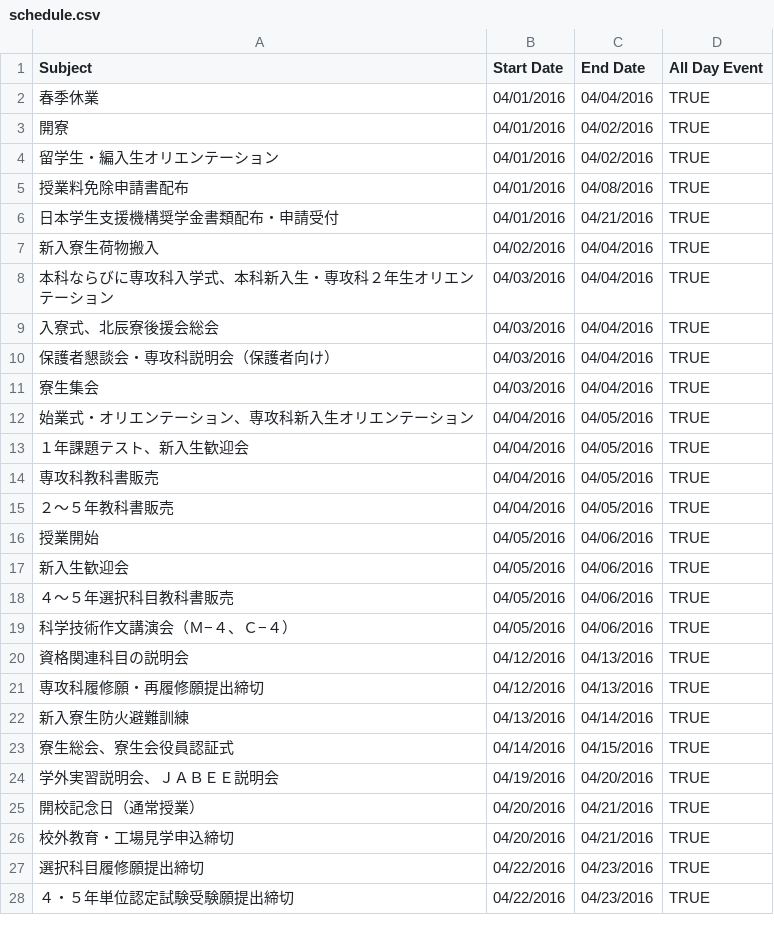
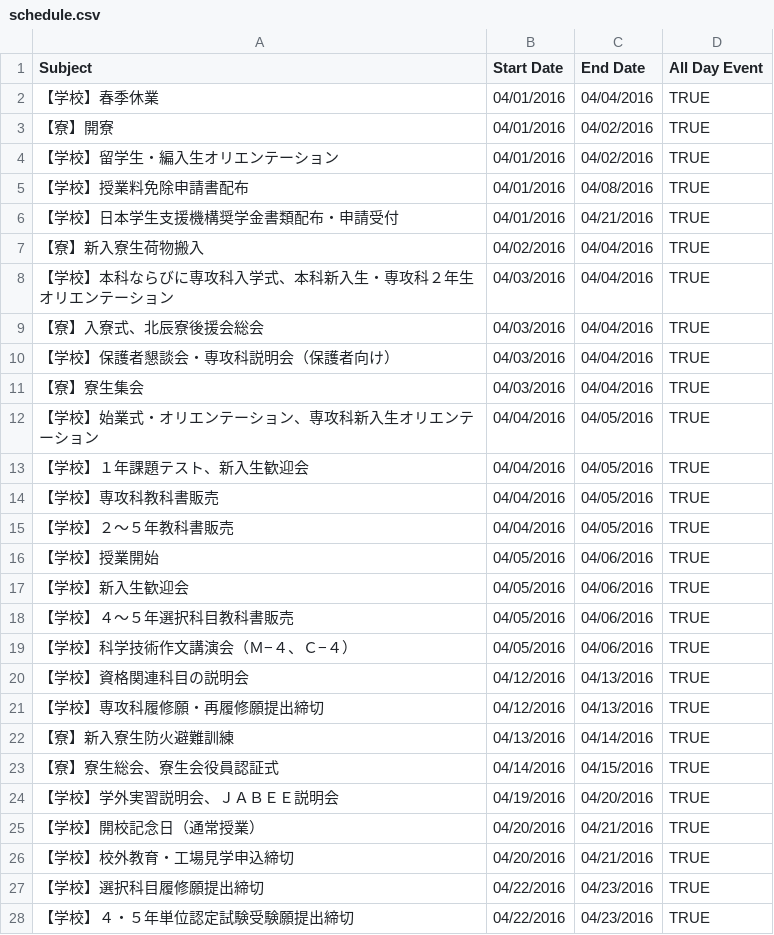
Before and after one commit to equanz/calconv, a CSV file: nit-tsuyama/schedule.csv, drawn as a sheet; only a part is shown; the diff covers the shown part only.

```diff
--- a/nit-tsuyama/schedule.csv
+++ b/nit-tsuyama/schedule.csv
@@ -1,28 +1,28 @@
 Subject,Start Date,End Date,All Day Event
-春季休業,04/01/2016,04/04/2016,TRUE
-開寮,04/01/2016,04/02/2016,TRUE
-留学生・編入生オリエンテーション,04/01/2016,04/02/2016,TRUE
-授業料免除申請書配布,04/01/2016,04/08/2016,TRUE
-日本学生支援機構奨学金書類配布・申請受付,04/01/2016,04/21/2016,TRUE
-新入寮生荷物搬入,04/02/2016,04/04/2016,TRUE
-本科ならびに専攻科入学式、本科新入生・専攻科２年生オリエンテーション,04/03/2016,04/04/2016,TRUE
-入寮式、北辰寮後援会総会,04/03/2016,04/04/2016,TRUE
-保護者懇談会・専攻科説明会（保護者向け）,04/03/2016,04/04/2016,TRUE
-寮生集会,04/03/2016,04/04/2016,TRUE
-始業式・オリエンテーション、専攻科新入生オリエンテーション,04/04/2016,04/05/2016,TRUE
-１年課題テスト、新入生歓迎会,04/04/2016,04/05/2016,TRUE
-専攻科教科書販売,04/04/2016,04/05/2016,TRUE
-２〜５年教科書販売,04/04/2016,04/05/2016,TRUE
-授業開始,04/05/2016,04/06/2016,TRUE
-新入生歓迎会,04/05/2016,04/06/2016,TRUE
-４〜５年選択科目教科書販売,04/05/2016,04/06/2016,TRUE
-科学技術作文講演会（Ｍ−４、Ｃ−４）,04/05/2016,04/06/2016,TRUE
-資格関連科目の説明会,04/12/2016,04/13/2016,TRUE
-専攻科履修願・再履修願提出締切,04/12/2016,04/13/2016,TRUE
-新入寮生防火避難訓練,04/13/2016,04/14/2016,TRUE
-寮生総会、寮生会役員認証式,04/14/2016,04/15/2016,TRUE
-学外実習説明会、ＪＡＢＥＥ説明会,04/19/2016,04/20/2016,TRUE
-開校記念日（通常授業）,04/20/2016,04/21/2016,TRUE
-校外教育・工場見学申込締切,04/20/2016,04/21/2016,TRUE
-選択科目履修願提出締切,04/22/2016,04/23/2016,TRUE
-４・５年単位認定試験受験願提出締切,04/22/2016,04/23/2016,TRUE
+【学校】春季休業,04/01/2016,04/04/2016,TRUE
+【寮】開寮,04/01/2016,04/02/2016,TRUE
+【学校】留学生・編入生オリエンテーション,04/01/2016,04/02/2016,TRUE
+【学校】授業料免除申請書配布,04/01/2016,04/08/2016,TRUE
+【学校】日本学生支援機構奨学金書類配布・申請受付,04/01/2016,04/21/2016,TRUE
+【寮】新入寮生荷物搬入,04/02/2016,04/04/2016,TRUE
+【学校】本科ならびに専攻科入学式、本科新入生・専攻科２年生オリエンテーション,04/03/2016,04/04/2016,TRUE
+【寮】入寮式、北辰寮後援会総会,04/03/2016,04/04/2016,TRUE
+【学校】保護者懇談会・専攻科説明会（保護者向け）,04/03/2016,04/04/2016,TRUE
+【寮】寮生集会,04/03/2016,04/04/2016,TRUE
+【学校】始業式・オリエンテーション、専攻科新入生オリエンテーション,04/04/2016,04/05/2016,TRUE
+【学校】１年課題テスト、新入生歓迎会,04/04/2016,04/05/2016,TRUE
+【学校】専攻科教科書販売,04/04/2016,04/05/2016,TRUE
+【学校】２〜５年教科書販売,04/04/2016,04/05/2016,TRUE
+【学校】授業開始,04/05/2016,04/06/2016,TRUE
+【学校】新入生歓迎会,04/05/2016,04/06/2016,TRUE
+【学校】４〜５年選択科目教科書販売,04/05/2016,04/06/2016,TRUE
+【学校】科学技術作文講演会（Ｍ−４、Ｃ−４）,04/05/2016,04/06/2016,TRUE
+【学校】資格関連科目の説明会,04/12/2016,04/13/2016,TRUE
+【学校】専攻科履修願・再履修願提出締切,04/12/2016,04/13/2016,TRUE
+【寮】新入寮生防火避難訓練,04/13/2016,04/14/2016,TRUE
+【寮】寮生総会、寮生会役員認証式,04/14/2016,04/15/2016,TRUE
+【学校】学外実習説明会、ＪＡＢＥＥ説明会,04/19/2016,04/20/2016,TRUE
+【学校】開校記念日（通常授業）,04/20/2016,04/21/2016,TRUE
+【学校】校外教育・工場見学申込締切,04/20/2016,04/21/2016,TRUE
+【学校】選択科目履修願提出締切,04/22/2016,04/23/2016,TRUE
+【学校】４・５年単位認定試験受験願提出締切,04/22/2016,04/23/2016,TRUE
```
Also changed, not shown: 152 edited cells elsewhere in this file, 1 other file.
